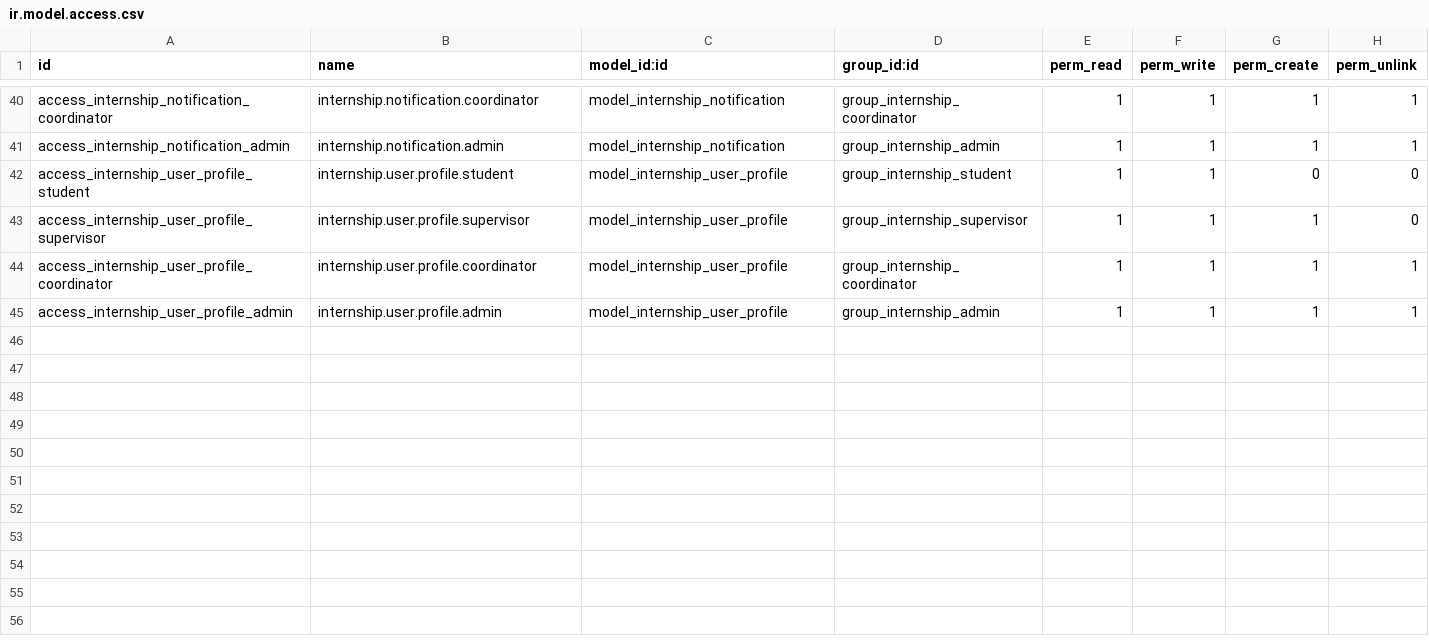
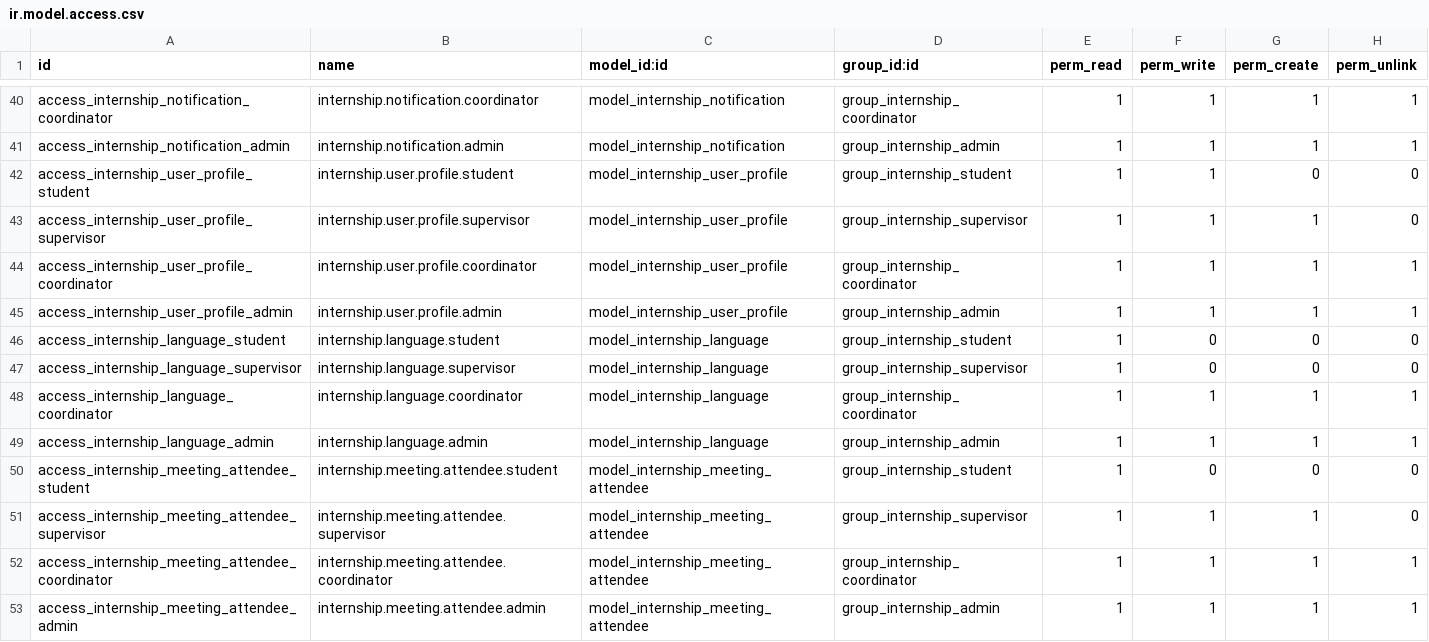
Before and after one commit to Gninho-silue/internship_management, a CSV file: custom-addons/internship_management/security/ir.model.access.csv, drawn as a sheet; only a part is shown, gaps mark what is left out; the diff names each change by its address in the sheet, - before the commit and + after, or states it on an @@ line.

```diff
--- a/custom-addons/internship_management/security/ir.model.access.csv
+++ b/custom-addons/internship_management/security/ir.model.access.csv
+row 46: access_internship_language_student | internship.language.student | model_internship_language | group_internship_student | 1 | 0 | 0 | 0
+row 47: access_internship_language_supervisor | internship.language.supervisor | model_internship_language | group_internship_supervisor | 1 | 0 | 0 | 0
+row 48: access_internship_language_coordinator | internship.language.coordinator | model_internship_language | group_internship_coordinator | 1 | 1 | 1 | 1
+row 49: access_internship_language_admin | internship.language.admin | model_internship_language | group_internship_admin | 1 | 1 | 1 | 1
+row 50: access_internship_meeting_attendee_student | internship.meeting.attendee.student | model_internship_meeting_attendee | group_internship_student | 1 | 0 | 0 | 0
+row 51: access_internship_meeting_attendee_supervisor | internship.meeting.attendee.supervisor | model_internship_meeting_attendee | group_internship_supervisor | 1 | 1 | 1 | 0
+row 52: access_internship_meeting_attendee_coordinator | internship.meeting.attendee.coordinator | model_internship_meeting_attendee | group_internship_coordinator | 1 | 1 | 1 | 1
+row 53: access_internship_meeting_attendee_admin | internship.meeting.attendee.admin | model_internship_meeting_attendee | group_internship_admin | 1 | 1 | 1 | 1
```
Also changed, not shown: 11 other files.
